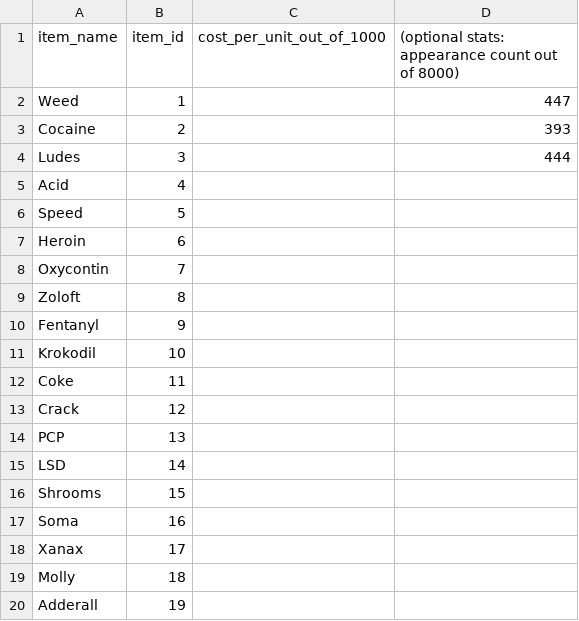
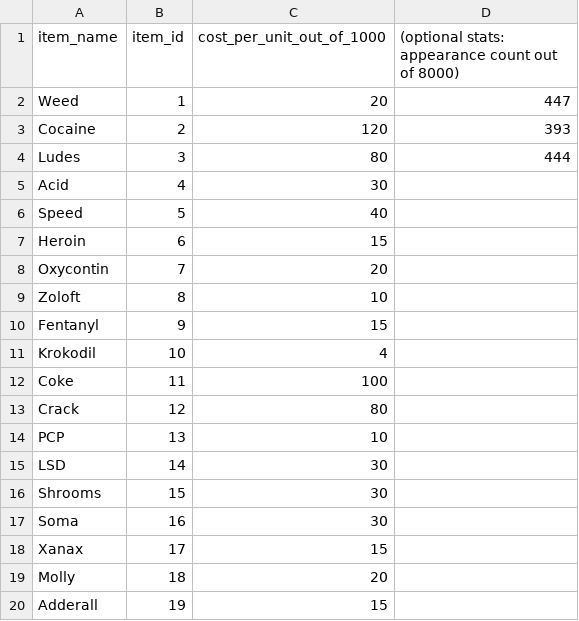
Before and after one commit to joneslee0918/RealTimeContact-Python, a CSV file: mappings/drugs_value.csv, drawn as a sheet.

```diff
--- a/mappings/drugs_value.csv
+++ b/mappings/drugs_value.csv
@@ -1,20 +1,20 @@
 item_name,item_id,cost_per_unit_out_of_1000,(optional stats: appearance count out of 8000)
-"Weed",1,,447
-"Cocaine",2,,393
-"Ludes",3,,444
-"Acid",4,,
-"Speed",5,,
-"Heroin",6,,
-"Oxycontin",7,,
-"Zoloft",8,,
-"Fentanyl",9,,
-"Krokodil",10,,
-"Coke",11,,
-"Crack",12,,
-"PCP",13,,
-"LSD",14,,
-"Shrooms",15,,
-"Soma",16,,
-"Xanax",17,,
-"Molly",18,,
-"Adderall",19,,
+Weed,1,20,447
+Cocaine,2,120,393
+Ludes,3,80,444
+Acid,4,30,
+Speed,5,40,
+Heroin,6,15,
+Oxycontin,7,20,
+Zoloft,8,10,
+Fentanyl,9,15,
+Krokodil,10,4,
+Coke,11,100,
+Crack,12,80,
+PCP,13,10,
+LSD,14,30,
+Shrooms,15,30,
+Soma,16,30,
+Xanax,17,15,
+Molly,18,20,
+Adderall,19,15,
```
Also changed, not shown: mappings/initial_markets_cost_rel_100.csv, mappings/initial_markets_quantity_rel_100.csv, 1 other file.
